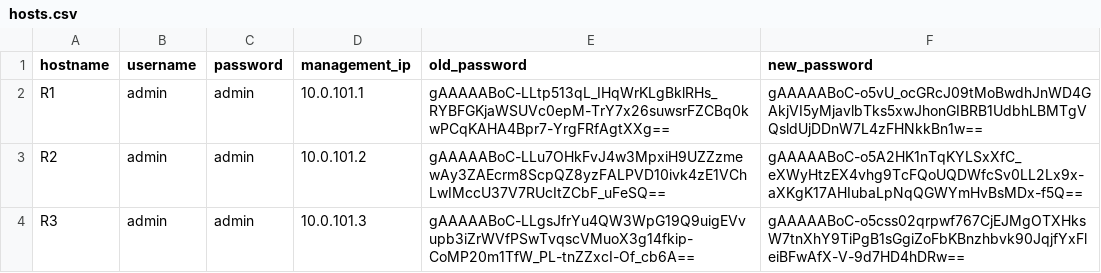
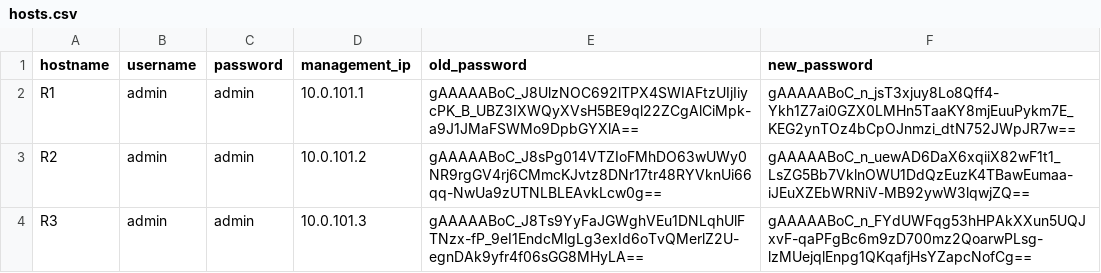
Before and after one commit to CUBoulder-Ashwin/NAutoHUB, a CSV file: NSOT/IPAM/hosts.csv, drawn as a sheet.

```diff
--- a/NSOT/IPAM/hosts.csv
+++ b/NSOT/IPAM/hosts.csv
@@ -1,4 +1,4 @@
 hostname,username,password,management_ip,old_password,new_password
-R1,admin,admin,10.0.101.1,gAAAAABoC-LLtp513qL_IHqWrKLgBklRHs_RYBFGKjaWSUVc0epM-TrY7x26suwsrFZCBq0kwPCqKAHA4Bpr7-YrgFRfAgtXXg==,gAAAAABoC-o5vU_ocGRcJ09tMoBwdhJnWD4GAkjVI5yMjavlbTks5xwJhonGIBRB1UdbhLBMTgVQsldUjDDnW7L4zFHNkkBn1w==
-R2,admin,admin,10.0.101.2,gAAAAABoC-LLu7OHkFvJ4w3MpxiH9UZZzmewAy3ZAEcrm8ScpQZ8yzFALPVD10ivk4zE1VChLwIMccU37V7RUcItZCbF_uFeSQ==,gAAAAABoC-o5A2HK1nTqKYLSxXfC_eXWyHtzEX4vhg9TcFQoUQDWfcSv0LL2Lx9x-aXKgK17AHIubaLpNqQGWYmHvBsMDx-f5Q==
-R3,admin,admin,10.0.101.3,gAAAAABoC-LLgsJfrYu4QW3WpG19Q9uigEVvupb3iZrWVfPSwTvqscVMuoX3g14fkip-CoMP20m1TfW_PL-tnZZxcI-Of_cb6A==,gAAAAABoC-o5css02qrpwf767CjEJMgOTXHksW7tnXhY9TiPgB1sGgiZoFbKBnzhbvk90JqjfYxFleiBFwAfX-V-9d7HD4hDRw==
+R1,admin,admin,10.0.101.1,gAAAAABoC_J8UlzNOC692lTPX4SWIAFtzUIjIiycPK_B_UBZ3IXWQyXVsH5BE9ql22ZCgAlCiMpk-a9J1JMaFSWMo9DpbGYXlA==,gAAAAABoC_n_jsT3xjuy8Lo8Qff4-Ykh1Z7ai0GZX0LMHn5TaaKY8mjEuuPykm7E_KEG2ynTOz4bCpOJnmzi_dtN752JWpJR7w==
+R2,admin,admin,10.0.101.2,gAAAAABoC_J8sPg014VTZIoFMhDO63wUWy0NR9rgGV4rj6CMmcKJvtz8DNr17tr48RYVknUi66qq-NwUa9zUTNLBLEAvkLcw0g==,gAAAAABoC_n_uewAD6DaX6xqiiX82wF1t1_LsZG5Bb7VklnOWU1DdQzEuzK4TBawEumaa-iJEuXZEbWRNiV-MB92ywW3lqwjZQ==
+R3,admin,admin,10.0.101.3,gAAAAABoC_J8Ts9YyFaJGWghVEu1DNLqhUlFTNzx-fP_9eI1EndcMlgLg3exId6oTvQMerlZ2U-egnDAk9yfr4f06sGG8MHyLA==,gAAAAABoC_n_FYdUWFqg53hHPAkXXun5UQJxvF-qaPFgBc6m9zD700mz2QoarwPLsg-lzMUejqlEnpg1QKqafjHsYZapcNofCg==
```
Also changed, not shown: 2 other files.
